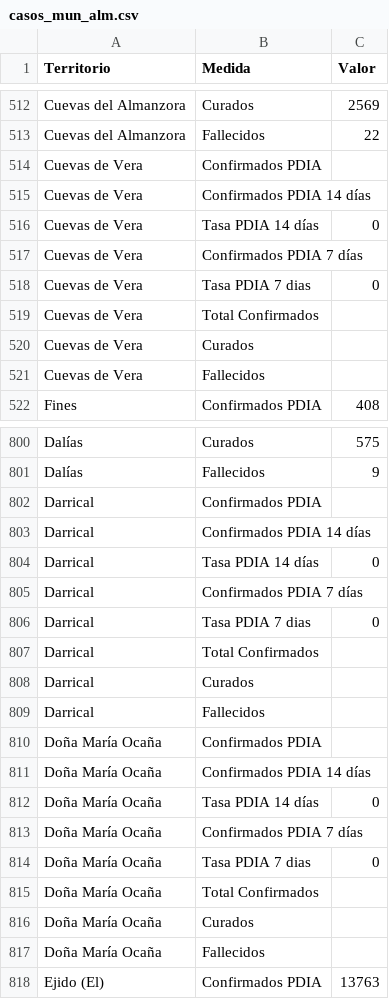
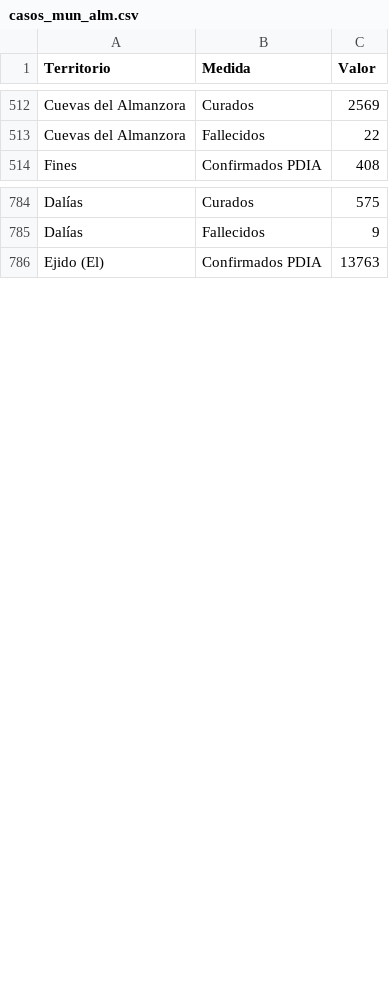
Before and after one commit to jgimfig/TFG, a CSV file: procesos/ficheros/casos_mun_alm.csv, drawn as a sheet; only a part is shown, gaps mark what is left out; the diff covers the shown part only; the diff names each change by its address in the sheet, - before the commit and + after, or states it on an @@ line.

```diff
--- a/procesos/ficheros/casos_mun_alm.csv
+++ b/procesos/ficheros/casos_mun_alm.csv
-row 514: Cuevas de Vera | Confirmados PDIA
-row 515: Cuevas de Vera | Confirmados PDIA 14 días
-row 516: Cuevas de Vera | Tasa PDIA 14 días | 0
-row 517: Cuevas de Vera | Confirmados PDIA 7 días
-row 518: Cuevas de Vera | Tasa PDIA 7 dias | 0
-row 519: Cuevas de Vera | Total Confirmados
-row 520: Cuevas de Vera | Curados
-row 521: Cuevas de Vera | Fallecidos
-row 802: Darrical | Confirmados PDIA
-row 803: Darrical | Confirmados PDIA 14 días
-row 804: Darrical | Tasa PDIA 14 días | 0
-row 805: Darrical | Confirmados PDIA 7 días
-row 806: Darrical | Tasa PDIA 7 dias | 0
-row 807: Darrical | Total Confirmados
-row 808: Darrical | Curados
-row 809: Darrical | Fallecidos
-row 810: Doña María Ocaña | Confirmados PDIA
-row 811: Doña María Ocaña | Confirmados PDIA 14 días
-row 812: Doña María Ocaña | Tasa PDIA 14 días | 0
-row 813: Doña María Ocaña | Confirmados PDIA 7 días
-row 814: Doña María Ocaña | Tasa PDIA 7 dias | 0
-row 815: Doña María Ocaña | Total Confirmados
-row 816: Doña María Ocaña | Curados
-row 817: Doña María Ocaña | Fallecidos
```
Also changed, not shown: 24 removed rows elsewhere in this file, procesos/ficheros/casos_mun_cad.csv, procesos/ficheros/casos_mun_cor.csv, 6 other files.
